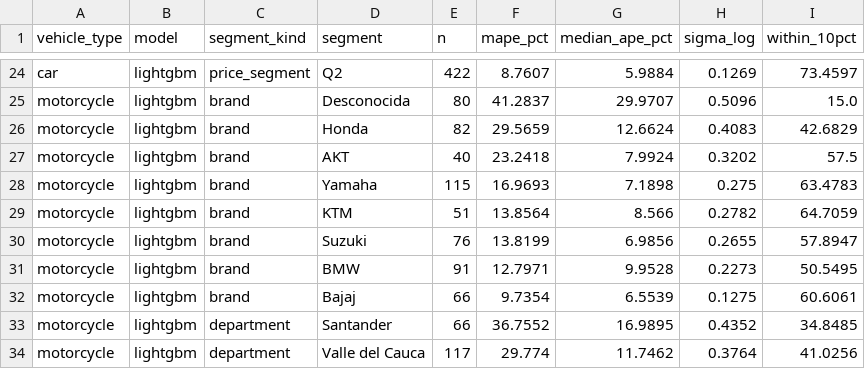
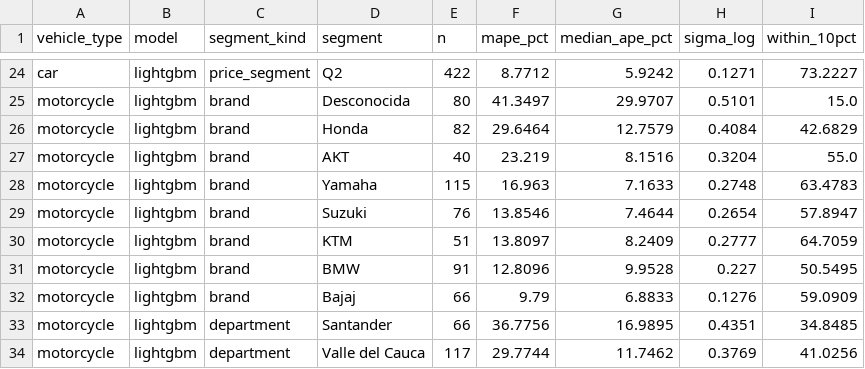
Before and after one commit to JoseRomo16/AutoValorCo, a CSV file: docs/results/segment_error.csv, drawn as a sheet; only a part is shown, gaps mark what is left out; removed rows and columns are numbered as before the commit, all else as after; the diff covers the shown part only; the diff names each change by its address in the sheet, - before the commit and + after, or states it on an @@ line.

```diff
--- a/docs/results/segment_error.csv
+++ b/docs/results/segment_error.csv
-F24 (mape_pct): 8.7607
+F24 (mape_pct): 8.7712
-G24 (median_ape_pct): 5.9884
+G24 (median_ape_pct): 5.9242
-H24 (sigma_log): 0.1269
+H24 (sigma_log): 0.1271
-I24 (within_10pct): 73.4597
+I24 (within_10pct): 73.2227
-F25 (mape_pct): 41.2837
+F25 (mape_pct): 41.3497
-H25 (sigma_log): 0.5096
+H25 (sigma_log): 0.5101
-F26 (mape_pct): 29.5659
+F26 (mape_pct): 29.6464
-G26 (median_ape_pct): 12.6624
+G26 (median_ape_pct): 12.7579
-H26 (sigma_log): 0.4083
+H26 (sigma_log): 0.4084
-F27 (mape_pct): 23.2418
+F27 (mape_pct): 23.219
-G27 (median_ape_pct): 7.9924
+G27 (median_ape_pct): 8.1516
-H27 (sigma_log): 0.3202
+H27 (sigma_log): 0.3204
-I27 (within_10pct): 57.5
+I27 (within_10pct): 55.0
-F28 (mape_pct): 16.9693
+F28 (mape_pct): 16.963
-G28 (median_ape_pct): 7.1898
+G28 (median_ape_pct): 7.1633
-H28 (sigma_log): 0.275
+H28 (sigma_log): 0.2748
-row 29: motorcycle | lightgbm | brand | KTM | 51 | 13.8564 | 8.566 | 0.2782 | 64.7059
-F29 (mape_pct): 13.8199
+F29 (mape_pct): 13.8546
-G29 (median_ape_pct): 6.9856
+G29 (median_ape_pct): 7.4644
-H29 (sigma_log): 0.2655
+H29 (sigma_log): 0.2654
+row 30: motorcycle | lightgbm | brand | KTM | 51 | 13.8097 | 8.2409 | 0.2777 | 64.7059
-F31 (mape_pct): 12.7971
+F31 (mape_pct): 12.8096
-H31 (sigma_log): 0.2273
+H31 (sigma_log): 0.227
-F32 (mape_pct): 9.7354
+F32 (mape_pct): 9.79
-G32 (median_ape_pct): 6.5539
+G32 (median_ape_pct): 6.8833
-H32 (sigma_log): 0.1275
+H32 (sigma_log): 0.1276
-I32 (within_10pct): 60.6061
+I32 (within_10pct): 59.0909
-F33 (mape_pct): 36.7552
+F33 (mape_pct): 36.7756
-H33 (sigma_log): 0.4352
+H33 (sigma_log): 0.4351
-F34 (mape_pct): 29.774
+F34 (mape_pct): 29.7744
-H34 (sigma_log): 0.3764
+H34 (sigma_log): 0.3769
```
Also changed, not shown: 83 edited cells elsewhere in this file, docs/results/catalogue_contrast.csv, 5 other files.
